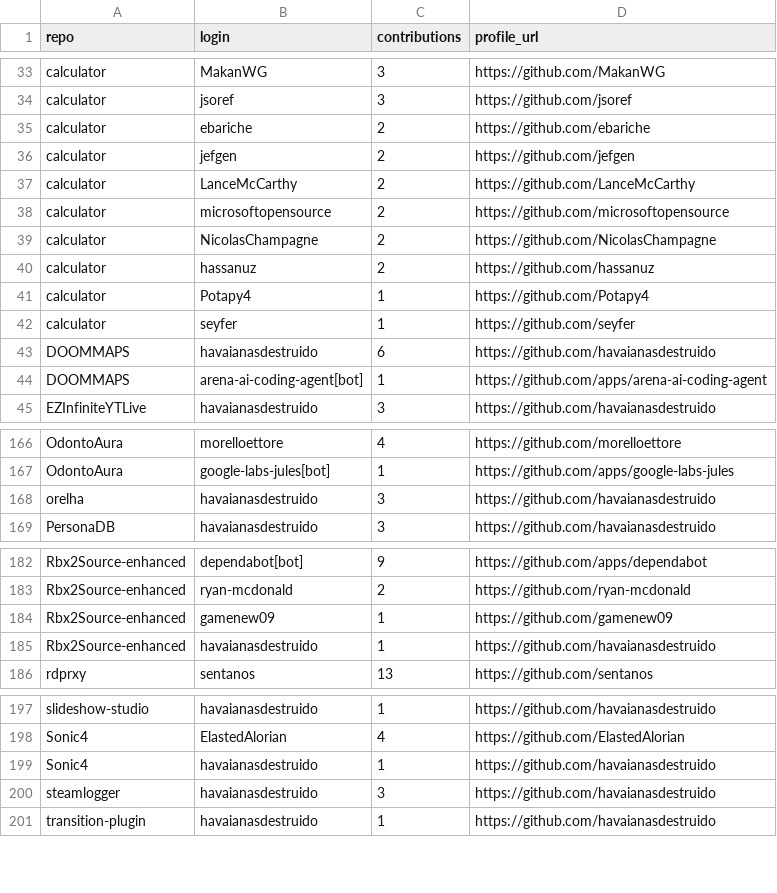
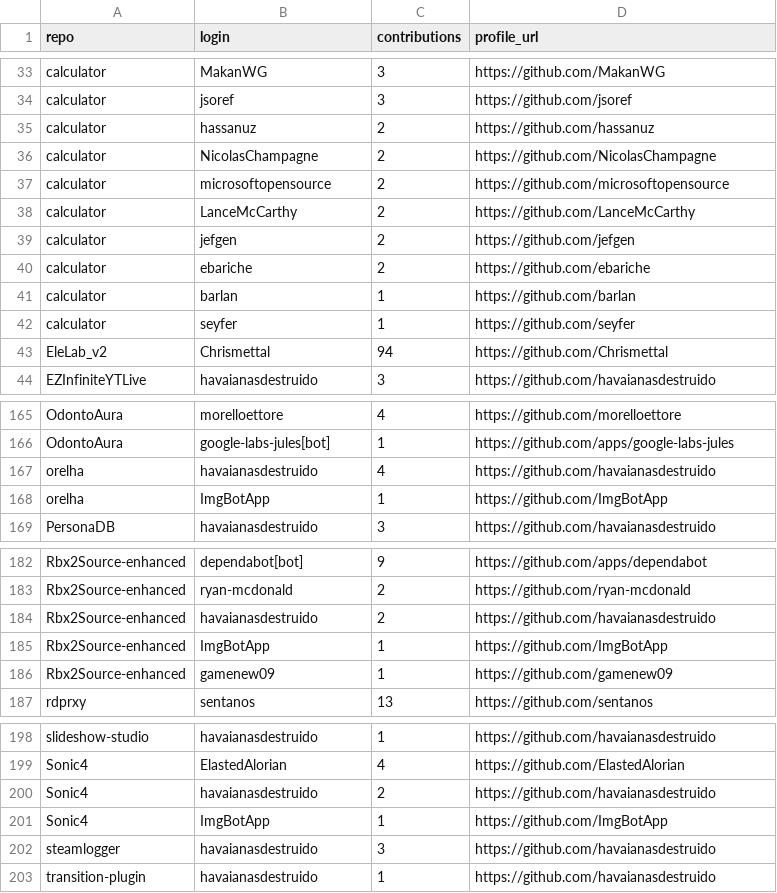
Before and after one commit to havaianasdestruido/sitemapping, a CSV file: reports/contributors.csv, drawn as a sheet; only a part is shown, gaps mark what is left out; the diff covers the shown part only.

```diff
--- a/reports/contributors.csv
+++ b/reports/contributors.csv
@@ -34,12 +34,11 @@ calculator,MakanWG,3,https://github.com/MakanWG
 calculator,jsoref,3,https://github.com/jsoref
+calculator,hassanuz,2,https://github.com/hassanuz
+calculator,NicolasChampagne,2,https://github.com/NicolasChampagne
+calculator,microsoftopensource,2,https://github.com/microsoftopensource
+calculator,LanceMcCarthy,2,https://github.com/LanceMcCarthy
+calculator,jefgen,2,https://github.com/jefgen
 calculator,ebariche,2,https://github.com/ebariche
-calculator,jefgen,2,https://github.com/jefgen
-calculator,LanceMcCarthy,2,https://github.com/LanceMcCarthy
-calculator,microsoftopensource,2,https://github.com/microsoftopensource
-calculator,NicolasChampagne,2,https://github.com/NicolasChampagne
-calculator,hassanuz,2,https://github.com/hassanuz
-calculator,Potapy4,1,https://github.com/Potapy4
+calculator,barlan,1,https://github.com/barlan
 calculator,seyfer,1,https://github.com/seyfer
-DOOMMAPS,havaianasdestruido,6,https://github.com/havaianasdestruido
-DOOMMAPS,arena-ai-coding-agent[bot],1,https://github.com/apps/arena-ai-coding-agent
+EleLab_v2,Chrismettal,94,https://github.com/Chrismettal
 EZInfiniteYTLive,havaianasdestruido,3,https://github.com/havaianasdestruido
@@ -167,3 +166,4 @@ OdontoAura,morelloettore,4,https://github.com/morelloettore
 OdontoAura,google-labs-jules[bot],1,https://github.com/apps/google-labs-jules
-orelha,havaianasdestruido,3,https://github.com/havaianasdestruido
+orelha,havaianasdestruido,4,https://github.com/havaianasdestruido
+orelha,ImgBotApp,1,https://github.com/ImgBotApp
 PersonaDB,havaianasdestruido,3,https://github.com/havaianasdestruido
@@ -183,4 +183,5 @@ Rbx2Source-enhanced,dependabot[bot],9,https://github.com/apps/dependabot
 Rbx2Source-enhanced,ryan-mcdonald,2,https://github.com/ryan-mcdonald
+Rbx2Source-enhanced,havaianasdestruido,2,https://github.com/havaianasdestruido
+Rbx2Source-enhanced,ImgBotApp,1,https://github.com/ImgBotApp
 Rbx2Source-enhanced,gamenew09,1,https://github.com/gamenew09
-Rbx2Source-enhanced,havaianasdestruido,1,https://github.com/havaianasdestruido
 rdprxy,sentanos,13,https://github.com/sentanos
@@ -198,3 +199,4 @@ slideshow-studio,havaianasdestruido,1,https://github.com/havaianasdestruido
 Sonic4,ElastedAlorian,4,https://github.com/ElastedAlorian
-Sonic4,havaianasdestruido,1,https://github.com/havaianasdestruido
+Sonic4,havaianasdestruido,2,https://github.com/havaianasdestruido
+Sonic4,ImgBotApp,1,https://github.com/ImgBotApp
 steamlogger,havaianasdestruido,3,https://github.com/havaianasdestruido
```
Also changed, not shown: 1 added row, 1 removed row and 2 edited cells elsewhere in this file, reports/languages.csv, reports/pull_request_commits.csv, 31 other files.
